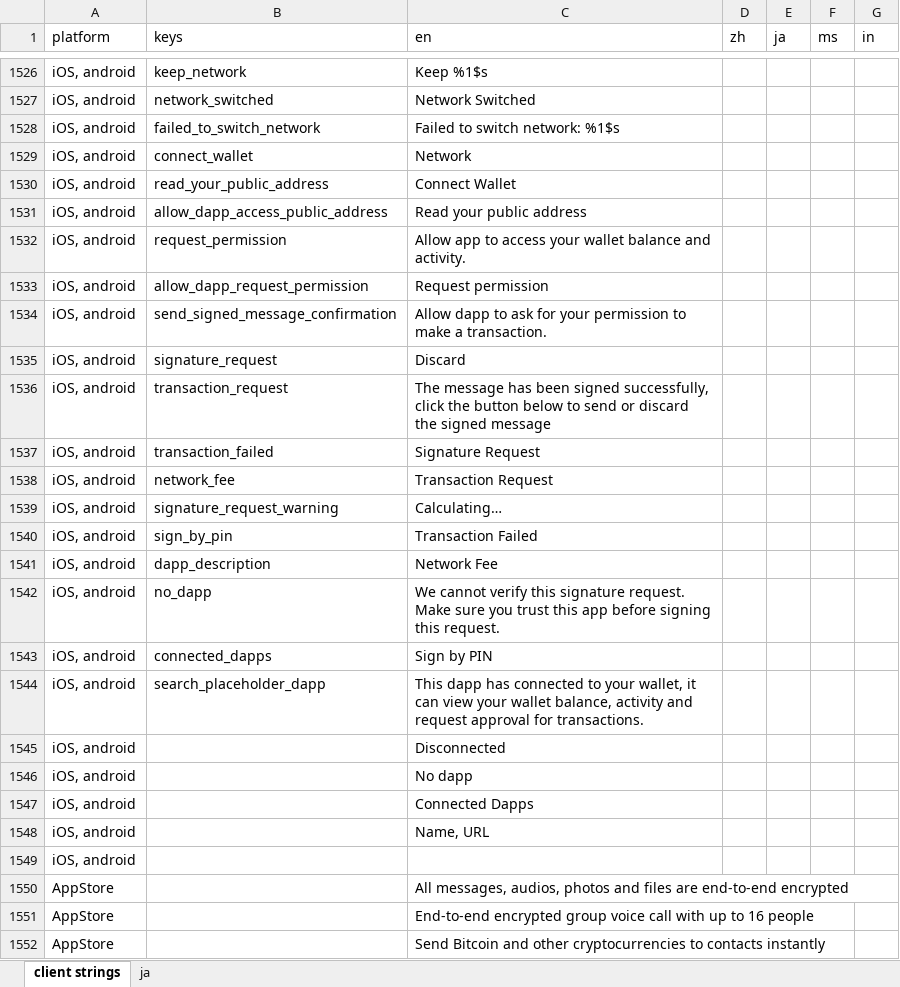
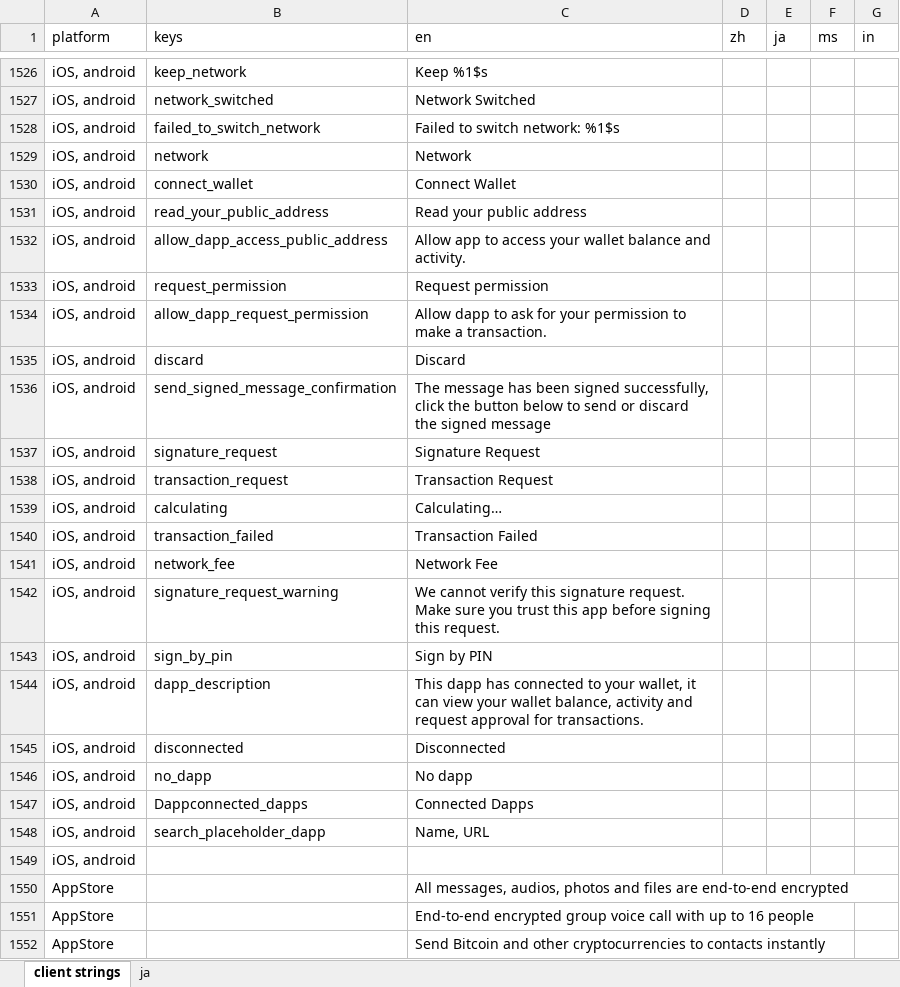
Before and after one commit to Tougee/sync-google-sheet, an Excel workbook: client.xlsx, sheet client strings, drawn as a sheet; only a part is shown, gaps mark what is left out; values as stored, in another font and other column widths than the file's, no borders; charts and pictures and conditional formats not drawn; removed rows and columns are numbered as before the commit, all else as after; the diff names each change by its address in the sheet, - before the commit and + after, or states it on an @@ line.

Commit message:
update client.xlsx

```diff
--- a/client.xlsx (sheet client strings)
+++ b/client.xlsx (sheet client strings)
+row 1529: iOS, android | network | Network
-C1530 (en): Network
+C1530 (en): Connect Wallet
-C1531 (en): Connect Wallet
+C1531 (en): Read your public address
-C1532 (en): Read your public address
+C1532 (en): Allow app to access your wallet balance and activity.
-C1533 (en): Allow app to access your wallet balance and activity.
+C1533 (en): Request permission
-C1534 (en): Request permission
+C1534 (en): Allow dapp to ask for your permission to make a transaction.
+row 1535: iOS, android | discard | Discard
-C1536 (en): Allow dapp to ask for your permission to make a transaction.
+C1536 (en): The message has been signed successfully, click the button below to send or discard the signed message
-C1537 (en): Discard
+C1537 (en): Signature Request
-C1538 (en): The message has been signed successfully, click the button below to send or discard the signed message
+C1538 (en): Transaction Request
+row 1539: iOS, android | calculating | Calculating…
-C1540 (en): Signature Request
+C1540 (en): Transaction Failed
-C1541 (en): Transaction Request
+C1541 (en): Network Fee
-C1542 (en): Calculating…
+C1542 (en): We cannot verify this signature request. Make sure you trust this app before signing this request.
-C1543 (en): Transaction Failed
+C1543 (en): Sign by PIN
-C1544 (en): Network Fee
+C1544 (en): This dapp has connected to your wallet, it can view your wallet balance, activity and request approval for transactions.
+row 1545: iOS, android | disconnected | Disconnected
-C1546 (en): We cannot verify this signature request. Make sure you trust this app before signing this request.
+C1546 (en): No dapp
-B1547 (keys): connected_dapps
+B1547 (keys): Dappconnected_dapps
-C1547 (en): Sign by PIN
+C1547 (en): Connected Dapps
-C1548 (en): This dapp has connected to your wallet, it can view your wallet balance, activity and request approval for transactions.
+C1548 (en): Name, URL
-row 1545: iOS, android |  | Disconnected
-row 1546: iOS, android |  | No dapp
-row 1547: iOS, android |  | Connected Dapps
-row 1548: iOS, android |  | Name, URL
```
